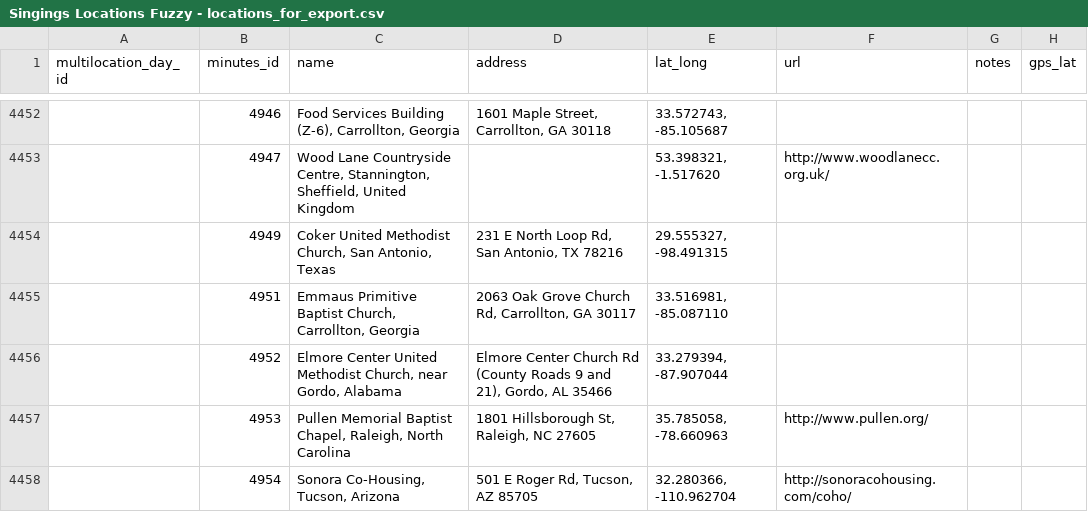
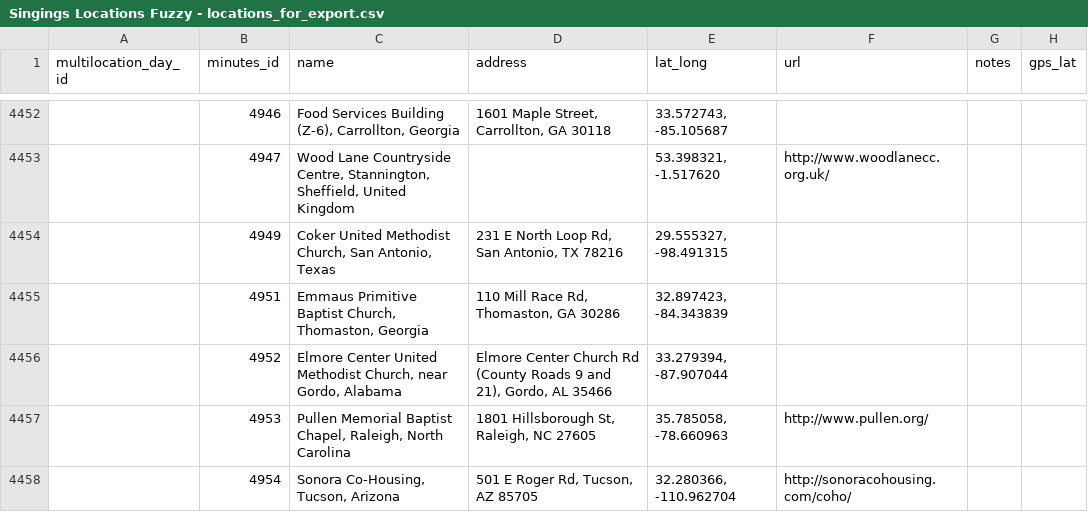
Before and after one commit to marktgodfrey/fasolaminutes_parsing, a CSV file: Singings Locations Fuzzy - locations_for_export.csv, drawn as a sheet; only a part is shown, gaps mark what is left out; the diff names each change by its address in the sheet, - before the commit and + after, or states it on an @@ line.

Commit message:
fix location for Emmaus

```diff
--- a/Singings Locations Fuzzy - locations_for_export.csv
+++ b/Singings Locations Fuzzy - locations_for_export.csv
-C4455 (name): …Baptist Church, Carrollton, Georgia
+C4455 (name): …Baptist Church, Thomaston, Georgia
-D4455 (address): 2063 Oak Grove Church Rd, Carrollton, GA 30117
+D4455 (address): 110 Mill Race Rd, Thomaston, GA 30286
-E4455 (lat_long): 33.516981, -85.087110
+E4455 (lat_long): 32.897423, -84.343839
```
